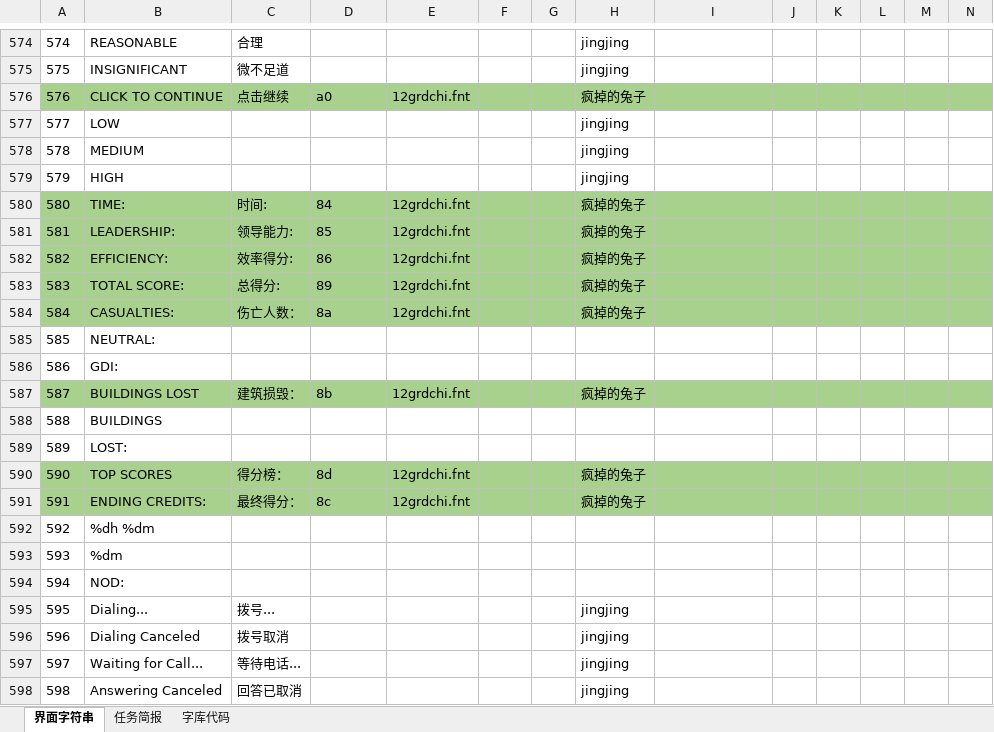
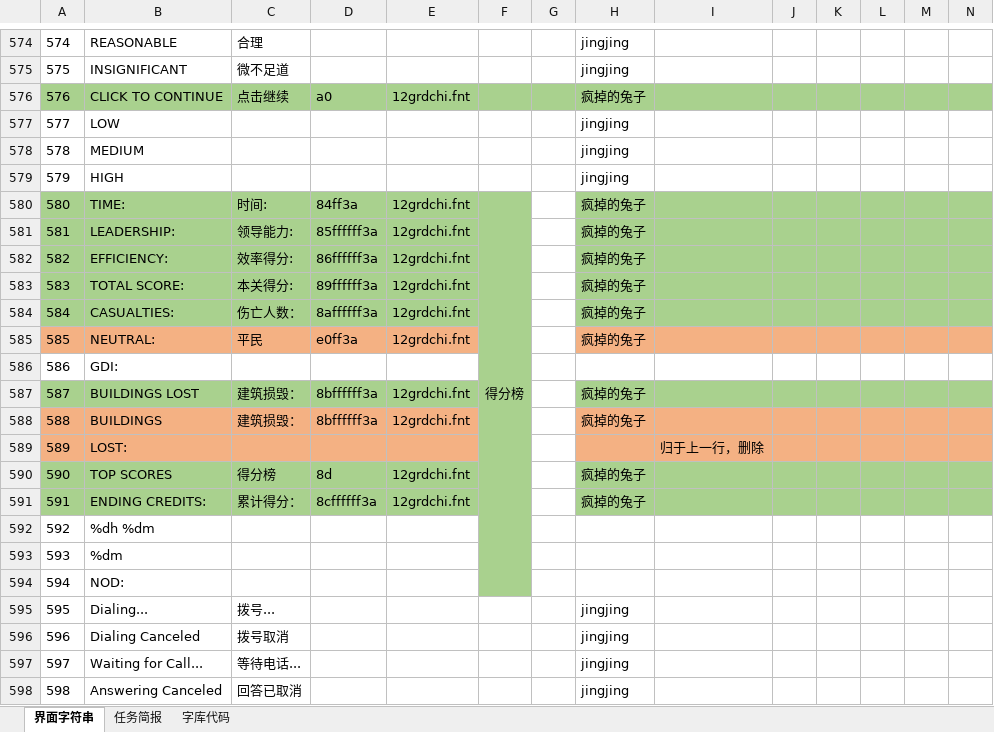
Before and after one commit to yjfyy/cc, an Excel workbook: ccchi/字符串表.xlsx, sheet 界面字符串, drawn as a sheet; only a part is shown, gaps mark what is left out; values as stored, in another font and other column widths than the file's, no borders; charts and pictures not drawn; the diff covers the shown part only; the diff names each change by its address in the sheet, - before the commit and + after, or states it on an @@ line.

Commit message:
0.17

```diff
--- a/ccchi/字符串表.xlsx (sheet 界面字符串)
+++ b/ccchi/字符串表.xlsx (sheet 界面字符串)
-D580: 84
+D580: 84ff3a
-F580: (empty)
+F580: 得分榜
+F580:F594 merged
-G580:G584 fill: #A9D18E
+G580:G584 fill: none
-D581: 85
+D581: 85ffffff3a
-D582: 86
+D582: 86ffffff3a
-C583: 总得分:
+C583: 本关得分:
-D583: 89
+D583: 89ffffff3a
-D584: 8a
+D584: 8affffff3a
-A585:E585 fill: none
+A585:E585 fill: #F4B183
-C585: (empty)
+C585: 平民
-D585: (empty)
+D585: e0ff3a
-E585: (empty)
+E585: 12grdchi.fnt
-F585:F586 fill: none
+F585:F586 fill: #A9D18E
-H585: (empty)
+H585: 疯掉的兔子
-H585:N585 fill: none
+H585:N585 fill: #F4B183
-D587: 8b
+D587: 8bffffff3a
-G587 fill: #A9D18E
+G587 fill: none
-A588:E589 fill: none
+A588:E589 fill: #F4B183
-C588: (empty)
+C588: 建筑损毁：
-D588: (empty)
+D588: 8bffffff3a
-E588: (empty)
+E588: 12grdchi.fnt
-F588:F589 fill: none
+F588:F589 fill: #A9D18E
-H588: (empty)
+H588: 疯掉的兔子
-H588:N589 fill: none
+H588:N589 fill: #F4B183
-I589: (empty)
+I589: 归于上一行，删除
-C590: 得分榜：
+C590: 得分榜
-G590:G591 fill: #A9D18E
+G590:G591 fill: none
-C591: 最终得分：
+C591: 累计得分：
-D591: 8c
+D591: 8cffffff3a
-F592:F594 fill: none
+F592:F594 fill: #A9D18E
```
Also changed, not shown: cell formats elsewhere in this sheet, sheet 字库代码.
